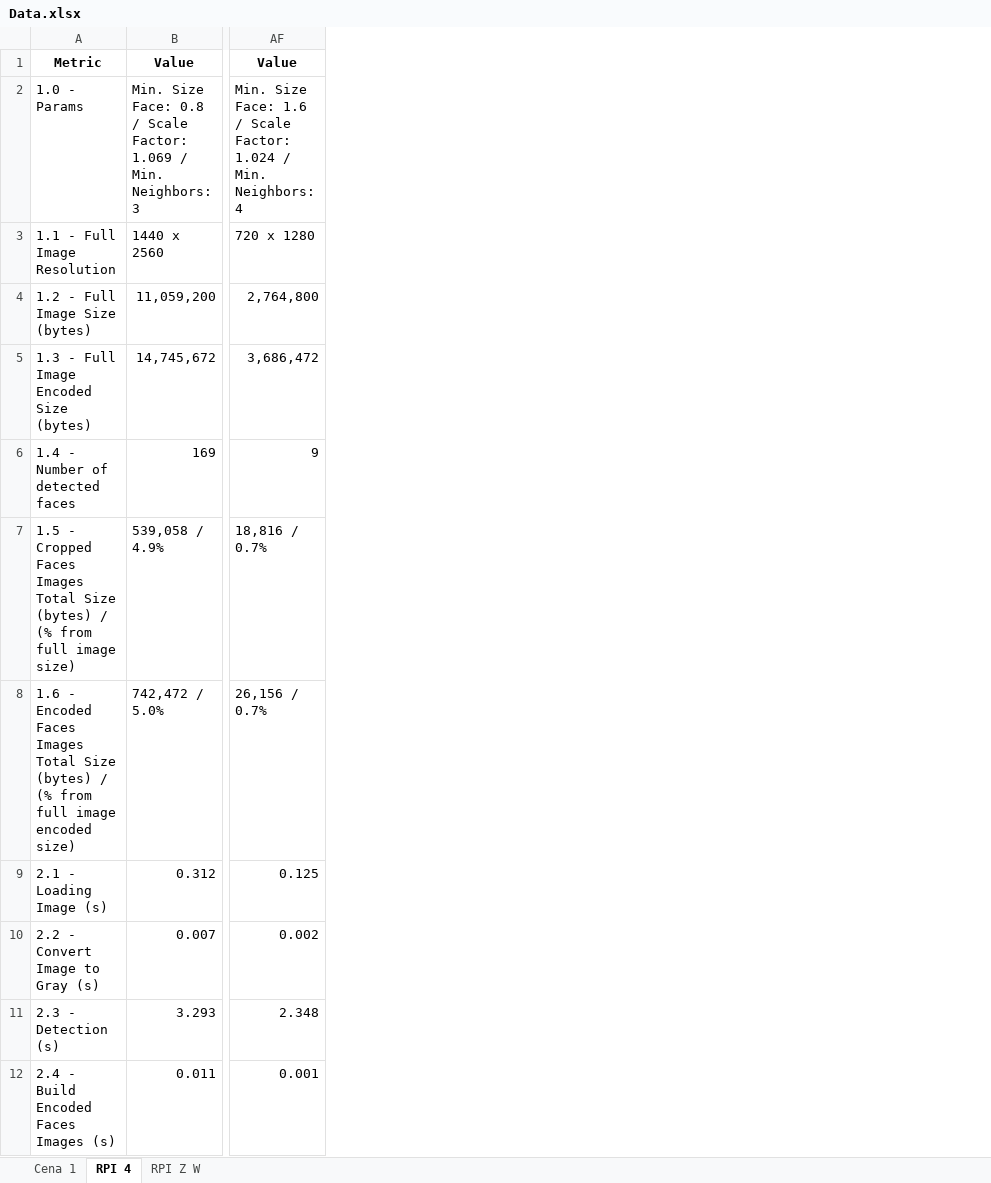
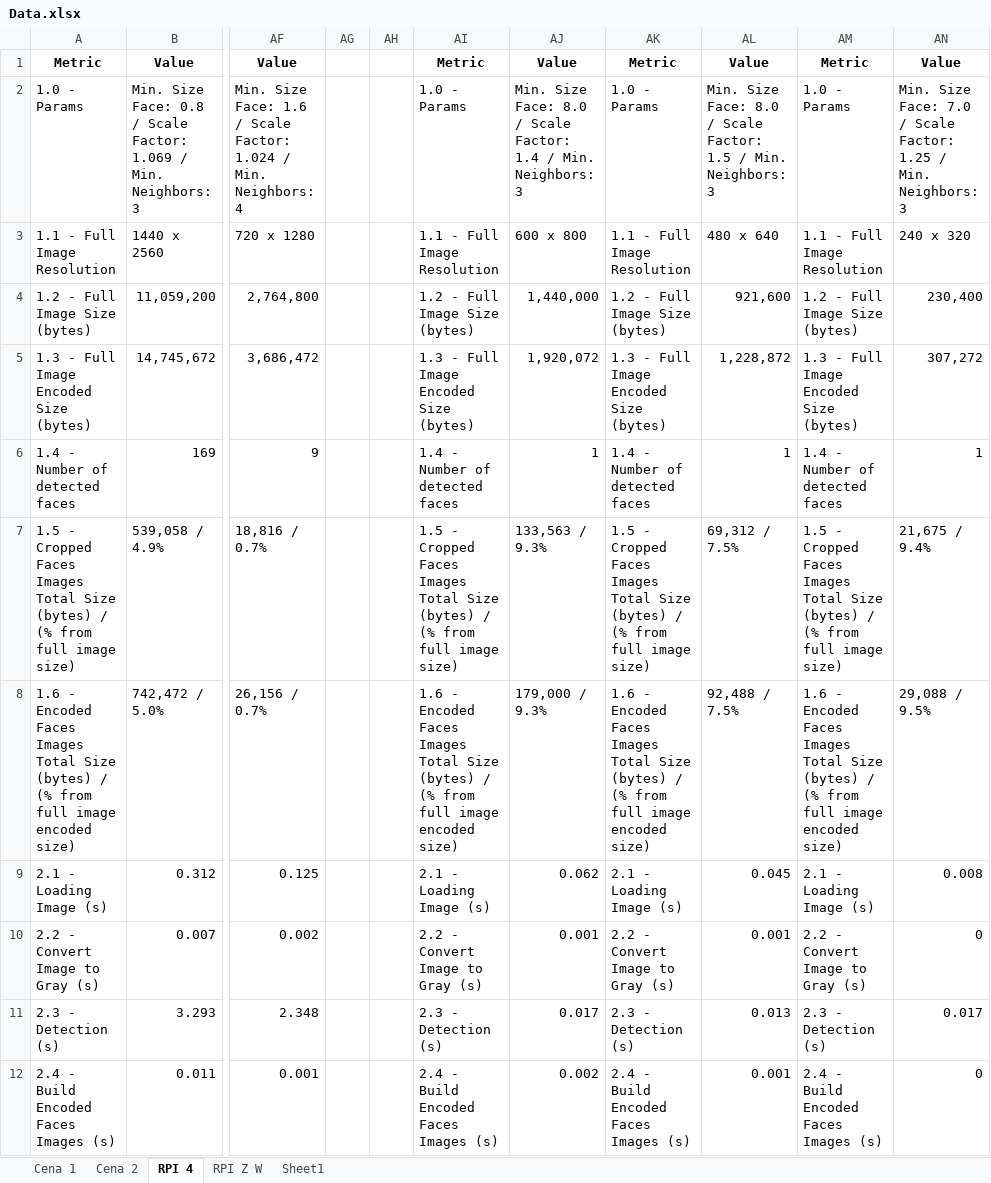
Before and after one commit to conradoad/tcc_ceca_ifes, an Excel workbook: Data.xlsx, sheet RPI 4, drawn as a sheet; only a part is shown, gaps mark what is left out; values as stored, in another font and other column widths than the file's, no borders; the diff names each change by its address in the sheet, - before the commit and + after, or states it on an @@ line.

```diff
--- a/Data.xlsx (sheet RPI 4)
+++ b/Data.xlsx (sheet RPI 4)
+sheet tab: Cena 2
+sheet tab: Sheet1
+column AG, empty
+column AH, empty
+column AI, rows 1-12: Metric | 1.0 - Params | 1.1 - Full Image Resolution | 1.2 - Full Image Size (bytes) | 1.3 - Full Image Encoded Size (bytes) | 1.4 - Number of detected faces | 1.5 - Cropped Faces Images Total Size (bytes) / (% from full image size) | 1.6 - Encoded Faces Images Total Size (bytes) / (% from full image encoded size) | 2.1 - Loading Image (s) | 2.2 - Convert Image to Gray (s) | 2.3 - Detection (s) | 2.4 - Build Encoded Faces Images (s)
+column AJ, rows 1-12: Value | Min. Size Face: 8.0 / Scale Factor: 1.4 / Min. Neighbors: 3 | 600 x 800 | 1,440,000 | 1,920,072 | 1 | 133,563 / 9.3% | 179,000 / 9.3% | 0.062 | 0.001 | 0.017 | 0.002
+column AK, rows 1-12: Metric | 1.0 - Params | 1.1 - Full Image Resolution | 1.2 - Full Image Size (bytes) | 1.3 - Full Image Encoded Size (bytes) | 1.4 - Number of detected faces | 1.5 - Cropped Faces Images Total Size (bytes) / (% from full image size) | 1.6 - Encoded Faces Images Total Size (bytes) / (% from full image encoded size) | 2.1 - Loading Image (s) | 2.2 - Convert Image to Gray (s) | 2.3 - Detection (s) | 2.4 - Build Encoded Faces Images (s)
+column AL, rows 1-12: Value | Min. Size Face: 8.0 / Scale Factor: 1.5 / Min. Neighbors: 3 | 480 x 640 | 921,600 | 1,228,872 | 1 | 69,312 / 7.5% | 92,488 / 7.5% | 0.045 | 0.001 | 0.013 | 0.001
+column AM, rows 1-12: Metric | 1.0 - Params | 1.1 - Full Image Resolution | 1.2 - Full Image Size (bytes) | 1.3 - Full Image Encoded Size (bytes) | 1.4 - Number of detected faces | 1.5 - Cropped Faces Images Total Size (bytes) / (% from full image size) | 1.6 - Encoded Faces Images Total Size (bytes) / (% from full image encoded size) | 2.1 - Loading Image (s) | 2.2 - Convert Image to Gray (s) | 2.3 - Detection (s) | 2.4 - Build Encoded Faces Images (s)
+column AN, rows 1-12: Value | Min. Size Face: 7.0 / Scale Factor: 1.25 / Min. Neighbors: 3 | 240 x 320 | 230,400 | 307,272 | 1 | 21,675 / 9.4% | 29,088 / 9.5% | 0.008 | 0 | 0.017 | 0
```
Also changed, not shown: charts or pictures, 41 other files.
